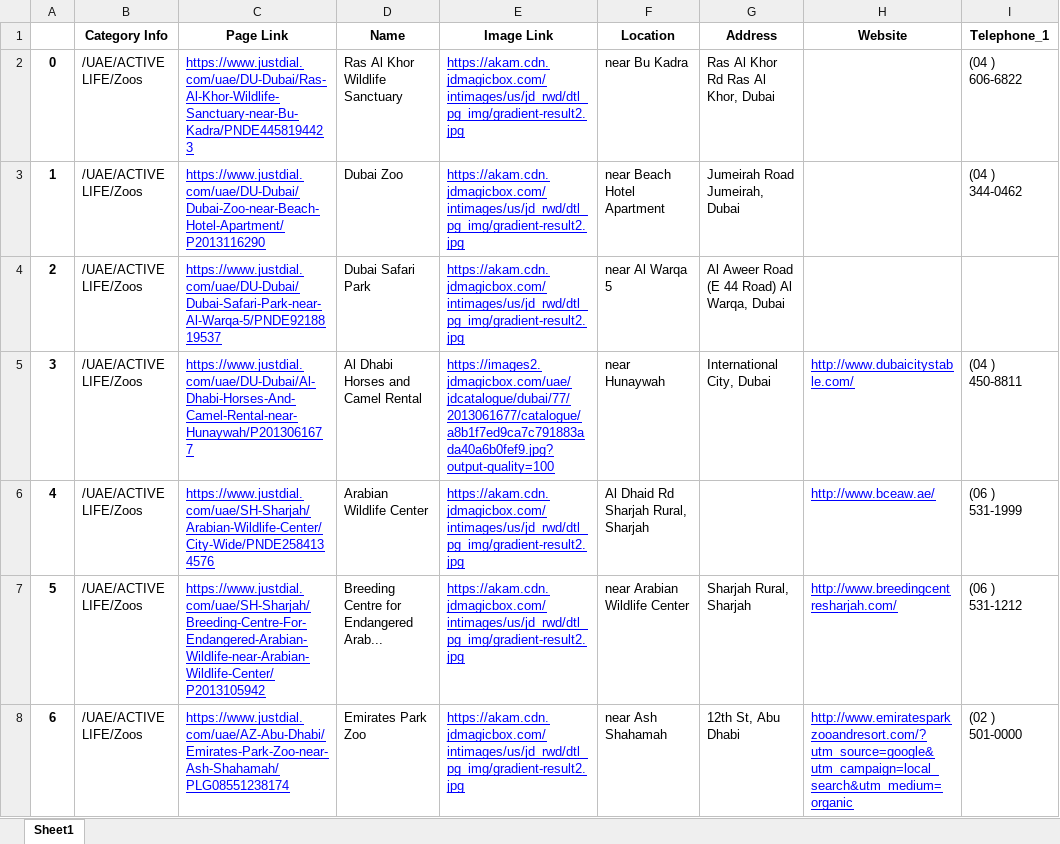
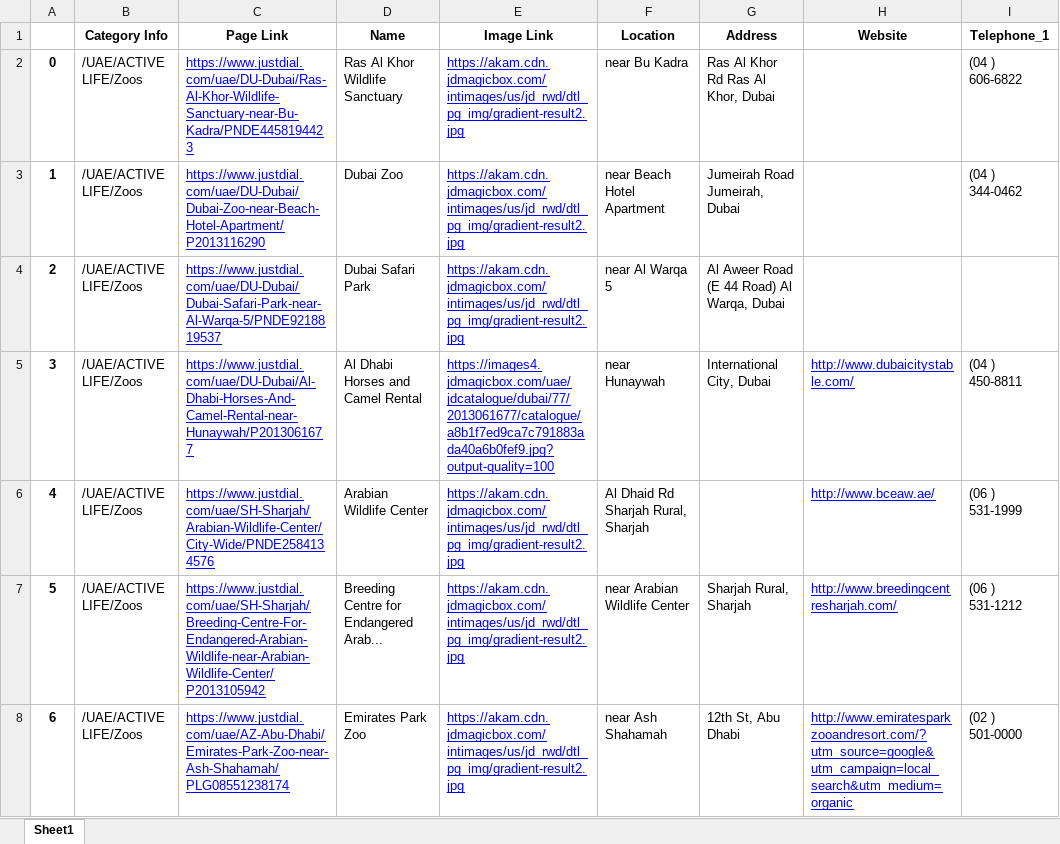
Before and after one commit to Atif-Bashir-1998/JustDialScrapper, an Excel workbook: Results.xlsx, sheet Sheet1, drawn as a sheet; only a part is shown; values as stored, in another font and other column widths than the file's, no borders; the diff covers the shown part only; the diff names each change by its address in the sheet, - before the commit and + after, or states it on an @@ line.

```diff
--- a/Results.xlsx (sheet Sheet1)
+++ b/Results.xlsx (sheet Sheet1)
-E5 (Image Link): https://images2.jdmagicbox.com/uae/jdcatalogue/dubai/77/2013061677/catalogue/a8b1f7ed9ca7c791883ada40a6b0fef9.jpg?output-quality=100
+E5 (Image Link): https://images4.jdmagicbox.com/uae/jdcatalogue/dubai/77/2013061677/catalogue/a8b1f7ed9ca7c791883ada40a6b0fef9.jpg?output-quality=100
```
Also changed, not shown: 2 edited cells elsewhere in this sheet, 15 other files.
